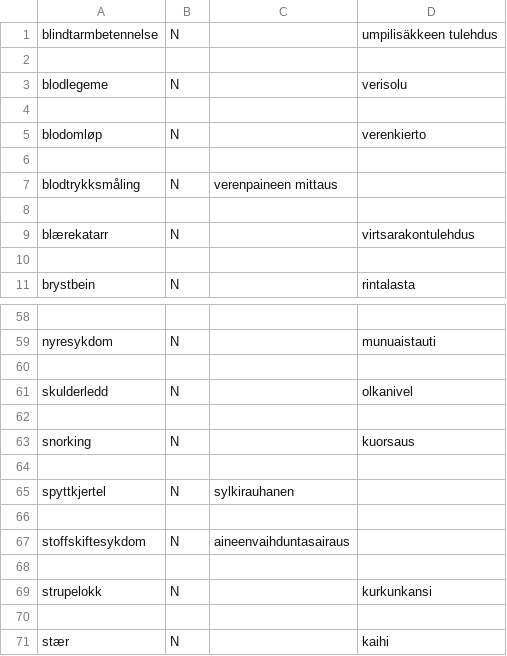
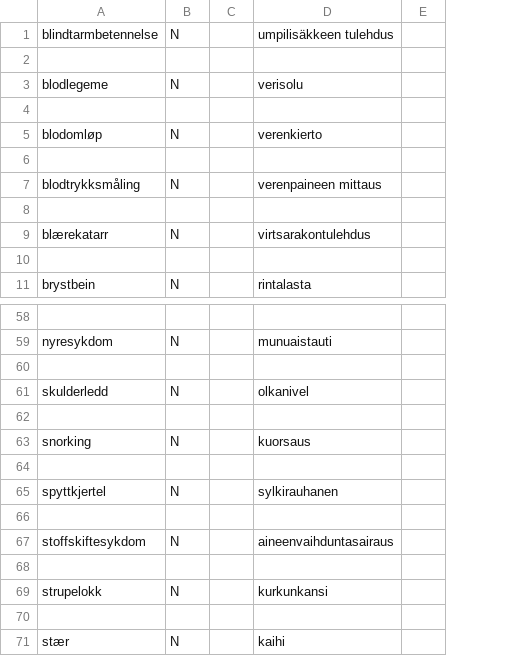
Before and after one commit to giellalt/term-sme-x-nursing, a CSV file: materiale/norsk/grunnleggende_sykepleie/44.csv, drawn as a sheet; only a part is shown, gaps mark what is left out; removed rows and columns are numbered as before the commit, all else as after; the diff names each change by its address in the sheet, - before the commit and + after, or states it on an @@ line.

Commit message:
Skrevet inn finske termer.

```diff
--- a/materiale/norsk/grunnleggende_sykepleie/44.csv
+++ b/materiale/norsk/grunnleggende_sykepleie/44.csv
-column C, row 7: verenpaineen mittaus; rows 65-67: sylkirauhanen |  | aineenvaihduntasairaus
+column C, empty
+column E, empty
-D7: (empty)
+D7: verenpaineen mittaus
-D65: (empty)
+D65: sylkirauhanen
-D67: (empty)
+D67: aineenvaihduntasairaus
```
